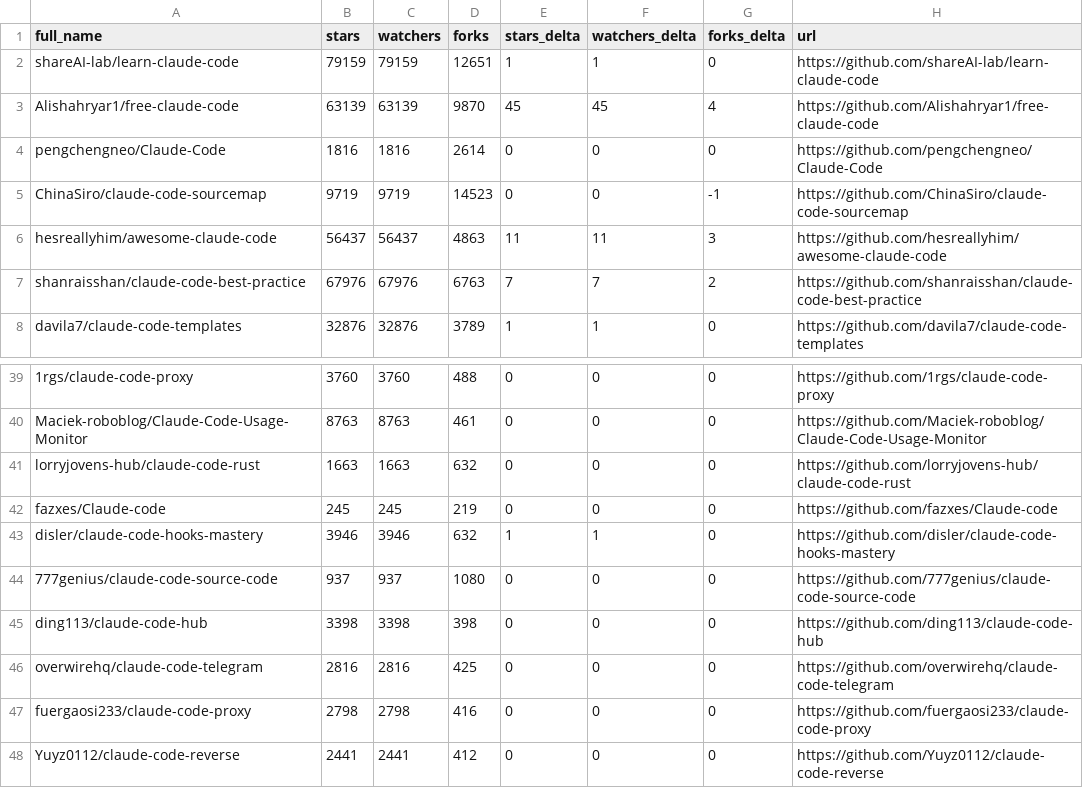
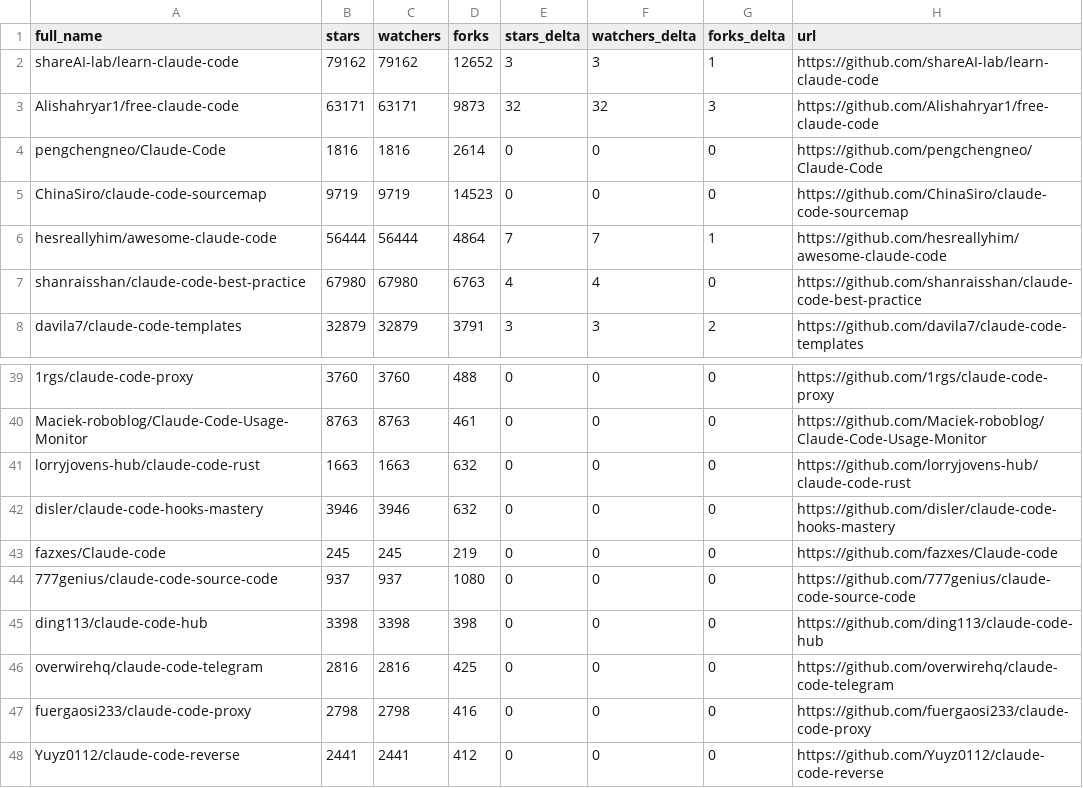
Before and after one commit to redtrades/awesome-claude-code, a CSV file: data/repo-ticker.csv, drawn as a sheet; only a part is shown, gaps mark what is left out; the diff covers the shown part only.

```diff
--- a/data/repo-ticker.csv
+++ b/data/repo-ticker.csv
@@ -1,8 +1,8 @@
 full_name,stars,watchers,forks,stars_delta,watchers_delta,forks_delta,url
-shareAI-lab/learn-claude-code,79159,79159,12651,1,1,0,https://github.com/shareAI-lab/learn-claude-code
-Alishahryar1/free-claude-code,63139,63139,9870,45,45,4,https://github.com/Alishahryar1/free-claude-code
+shareAI-lab/learn-claude-code,79162,79162,12652,3,3,1,https://github.com/shareAI-lab/learn-claude-code
+Alishahryar1/free-claude-code,63171,63171,9873,32,32,3,https://github.com/Alishahryar1/free-claude-code
 pengchengneo/Claude-Code,1816,1816,2614,0,0,0,https://github.com/pengchengneo/Claude-Code
-ChinaSiro/claude-code-sourcemap,9719,9719,14523,0,0,-1,https://github.com/ChinaSiro/claude-code-sourcemap
-hesreallyhim/awesome-claude-code,56437,56437,4863,11,11,3,https://github.com/hesreallyhim/awesome-claude-code
-shanraisshan/claude-code-best-practice,67976,67976,6763,7,7,2,https://github.com/shanraisshan/claude-code-best-practice
-davila7/claude-code-templates,32876,32876,3789,1,1,0,https://github.com/davila7/claude-code-templates
+ChinaSiro/claude-code-sourcemap,9719,9719,14523,0,0,0,https://github.com/ChinaSiro/claude-code-sourcemap
+hesreallyhim/awesome-claude-code,56444,56444,4864,7,7,1,https://github.com/hesreallyhim/awesome-claude-code
+shanraisshan/claude-code-best-practice,67980,67980,6763,4,4,0,https://github.com/shanraisshan/claude-code-best-practice
+davila7/claude-code-templates,32879,32879,3791,3,3,2,https://github.com/davila7/claude-code-templates
@@ -41,4 +41,4 @@ Maciek-roboblog/Claude-Code-Usage-Monitor,8763,8763,461,0,0,0,https://github.com
 lorryjovens-hub/claude-code-rust,1663,1663,632,0,0,0,https://github.com/lorryjovens-hub/claude-code-rust
+disler/claude-code-hooks-mastery,3946,3946,632,0,0,0,https://github.com/disler/claude-code-hooks-mastery
 fazxes/Claude-code,245,245,219,0,0,0,https://github.com/fazxes/Claude-code
-disler/claude-code-hooks-mastery,3946,3946,632,1,1,0,https://github.com/disler/claude-code-hooks-mastery
 777genius/claude-code-source-code,937,937,1080,0,0,0,https://github.com/777genius/claude-code-source-code
```
Also changed, not shown: 3 added rows, 3 removed rows, 1 moved row and 92 edited cells elsewhere in this file, 2 other files.
